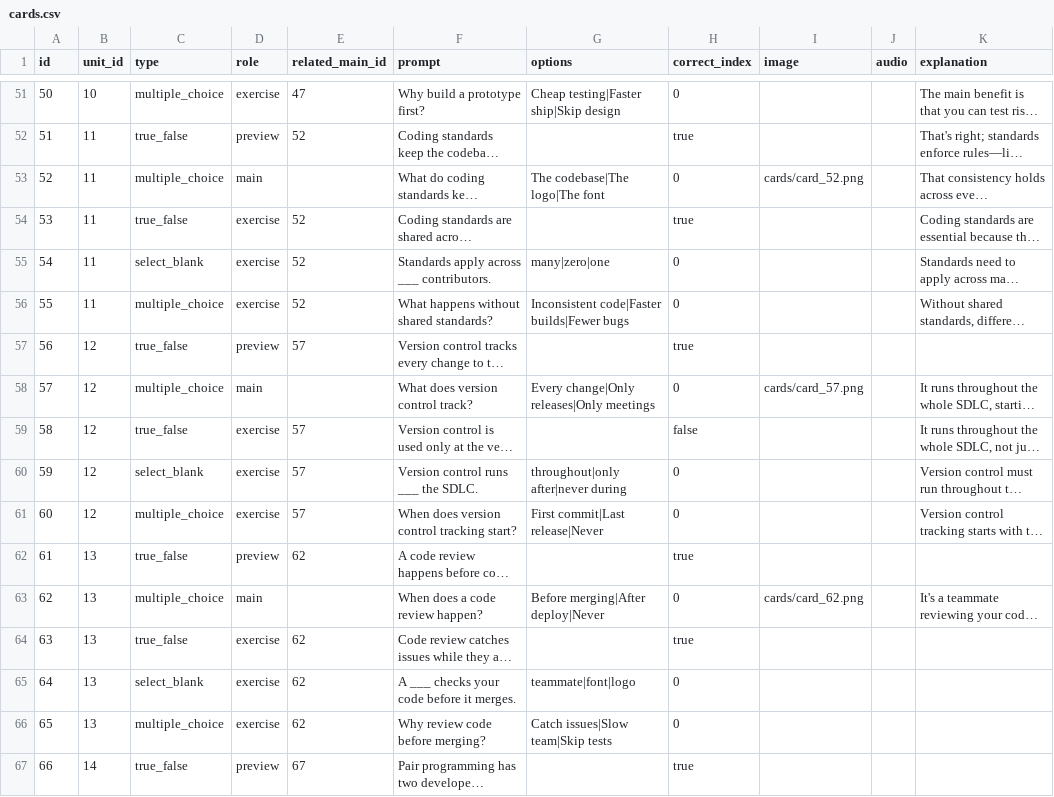
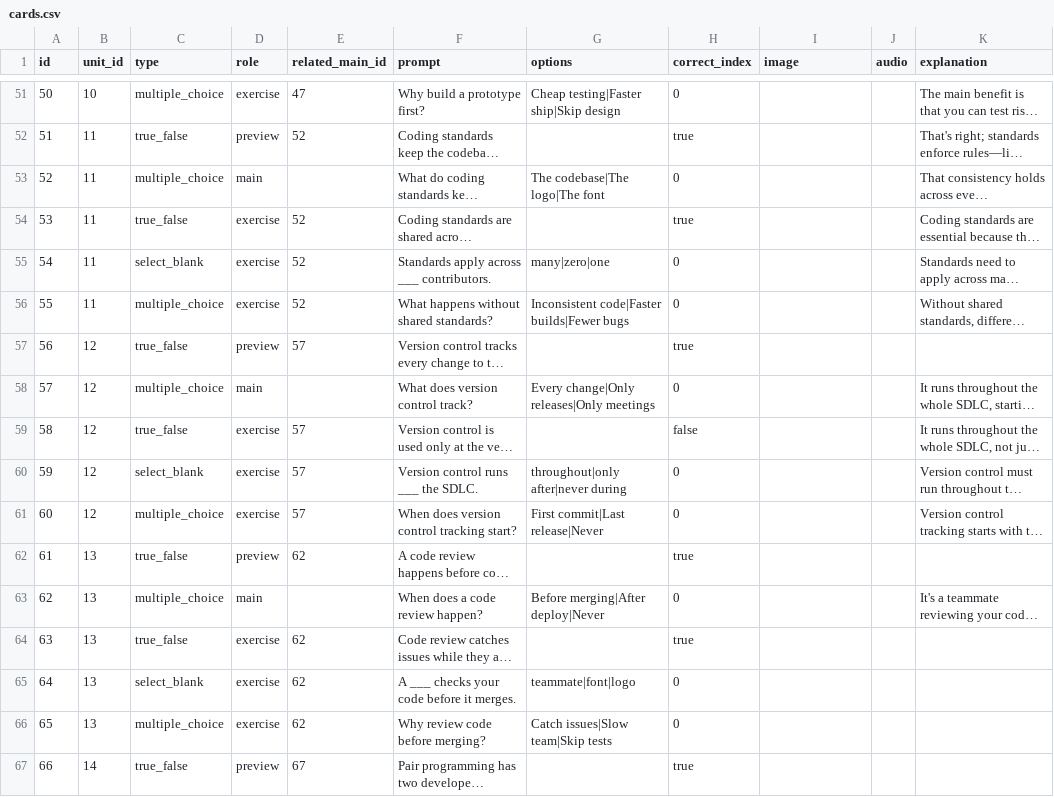
Before and after one commit to yaaddi-courses/sdlc, a CSV file: source/cards.csv, drawn as a sheet; only a part is shown, gaps mark what is left out; long unchanged cells end in …; the diff covers the shown part only; the diff names each change by its address in the sheet, - before the commit and + after, or states it on an @@ line.

Commit message:
Remove card images flagged as irrelevant by the image_relevance review check

```diff
--- a/source/cards.csv
+++ b/source/cards.csv
-I53 (image): cards/card_52.png
+I53 (image): (empty)
-I58 (image): cards/card_57.png
+I58 (image): (empty)
-I63 (image): cards/card_62.png
+I63 (image): (empty)
```
Also changed, not shown: 34 edited cells elsewhere in this file.
